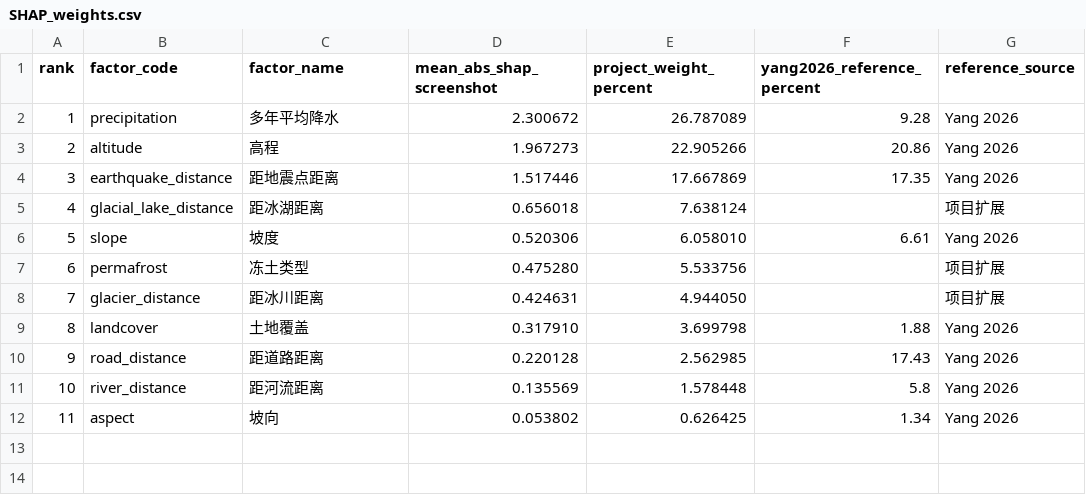
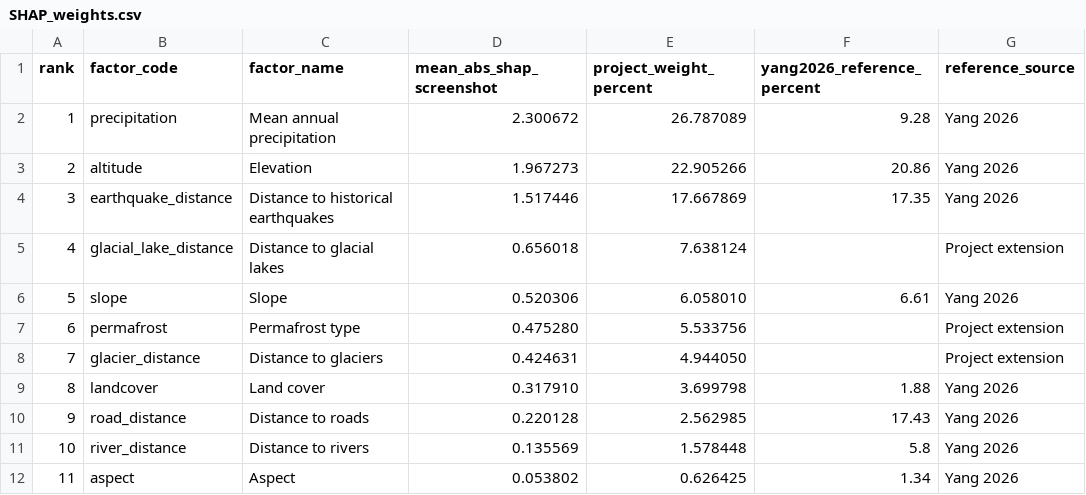
Before and after one commit to button694/qinghai-tibet-disaster-project, a CSV file: SHAP_weights.csv, drawn as a sheet; the diff names each change by its address in the sheet, - before the commit and + after, or states it on an @@ line.

Commit message:
Document project motivation and analytical workflow in English

```diff
--- a/SHAP_weights.csv
+++ b/SHAP_weights.csv
-C2 (factor_name): 多年平均降水
+C2 (factor_name): Mean annual precipitation
-C3 (factor_name): 高程
+C3 (factor_name): Elevation
-C4 (factor_name): 距地震点距离
+C4 (factor_name): Distance to historical earthquakes
-C5 (factor_name): 距冰湖距离
+C5 (factor_name): Distance to glacial lakes
-G5 (reference_source): 项目扩展
+G5 (reference_source): Project extension
-C6 (factor_name): 坡度
+C6 (factor_name): Slope
-C7 (factor_name): 冻土类型
+C7 (factor_name): Permafrost type
-G7:G8 (reference_source): 项目扩展
+G7:G8 (reference_source): Project extension
-C8 (factor_name): 距冰川距离
+C8 (factor_name): Distance to glaciers
-C9 (factor_name): 土地覆盖
+C9 (factor_name): Land cover
-C10 (factor_name): 距道路距离
+C10 (factor_name): Distance to roads
-C11 (factor_name): 距河流距离
+C11 (factor_name): Distance to rivers
-C12 (factor_name): 坡向
+C12 (factor_name): Aspect
```
Also changed, not shown: 2 other files.
